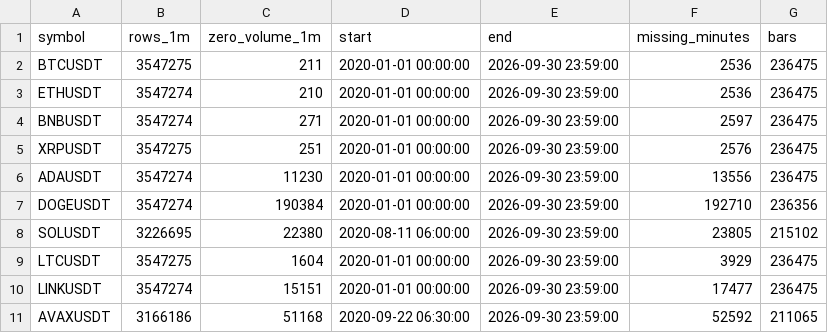
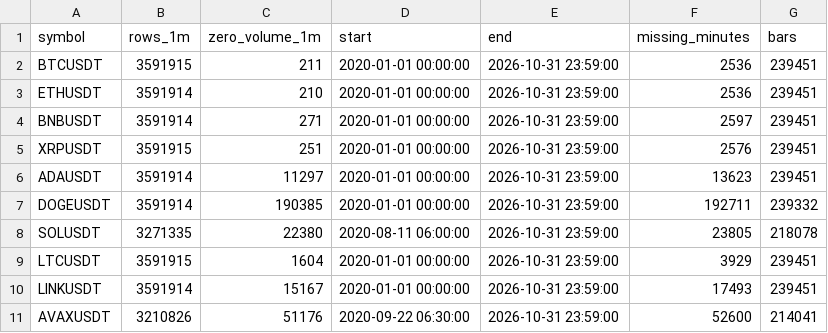
Before and after one commit to jacquessjean/crypto-predictor, a CSV file: out/processed/cleaning_log.csv, drawn as a sheet.

```diff
--- a/out/processed/cleaning_log.csv
+++ b/out/processed/cleaning_log.csv
@@ -1,11 +1,11 @@
 symbol,rows_1m,zero_volume_1m,start,end,missing_minutes,bars
-BTCUSDT,3547275,211,2020-01-01 00:00:00,2026-09-30 23:59:00,2536,236475
-ETHUSDT,3547274,210,2020-01-01 00:00:00,2026-09-30 23:59:00,2536,236475
-BNBUSDT,3547274,271,2020-01-01 00:00:00,2026-09-30 23:59:00,2597,236475
-XRPUSDT,3547275,251,2020-01-01 00:00:00,2026-09-30 23:59:00,2576,236475
-ADAUSDT,3547274,11230,2020-01-01 00:00:00,2026-09-30 23:59:00,13556,236475
-DOGEUSDT,3547274,190384,2020-01-01 00:00:00,2026-09-30 23:59:00,192710,236356
-SOLUSDT,3226695,22380,2020-08-11 06:00:00,2026-09-30 23:59:00,23805,215102
-LTCUSDT,3547275,1604,2020-01-01 00:00:00,2026-09-30 23:59:00,3929,236475
-LINKUSDT,3547274,15151,2020-01-01 00:00:00,2026-09-30 23:59:00,17477,236475
-AVAXUSDT,3166186,51168,2020-09-22 06:30:00,2026-09-30 23:59:00,52592,211065
+BTCUSDT,3591915,211,2020-01-01 00:00:00,2026-10-31 23:59:00,2536,239451
+ETHUSDT,3591914,210,2020-01-01 00:00:00,2026-10-31 23:59:00,2536,239451
+BNBUSDT,3591914,271,2020-01-01 00:00:00,2026-10-31 23:59:00,2597,239451
+XRPUSDT,3591915,251,2020-01-01 00:00:00,2026-10-31 23:59:00,2576,239451
+ADAUSDT,3591914,11297,2020-01-01 00:00:00,2026-10-31 23:59:00,13623,239451
+DOGEUSDT,3591914,190385,2020-01-01 00:00:00,2026-10-31 23:59:00,192711,239332
+SOLUSDT,3271335,22380,2020-08-11 06:00:00,2026-10-31 23:59:00,23805,218078
+LTCUSDT,3591915,1604,2020-01-01 00:00:00,2026-10-31 23:59:00,3929,239451
+LINKUSDT,3591914,15167,2020-01-01 00:00:00,2026-10-31 23:59:00,17493,239451
+AVAXUSDT,3210826,51176,2020-09-22 06:30:00,2026-10-31 23:59:00,52600,214041
```
Also changed, not shown: 30 other files.
